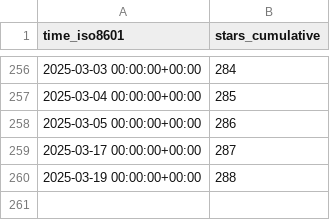
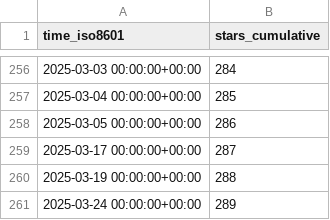
Before and after one commit to SeisSol/SeisSol, a CSV file: SeisSol/SeisSol/ghrs-data/stargazers.csv, drawn as a sheet; only a part is shown, gaps mark what is left out; the diff names each change by its address in the sheet, - before the commit and + after, or states it on an @@ line.

```diff
--- a/SeisSol/SeisSol/ghrs-data/stargazers.csv
+++ b/SeisSol/SeisSol/ghrs-data/stargazers.csv
+row 261: 2025-03-24 00:00:00+00:00 | 289
```
